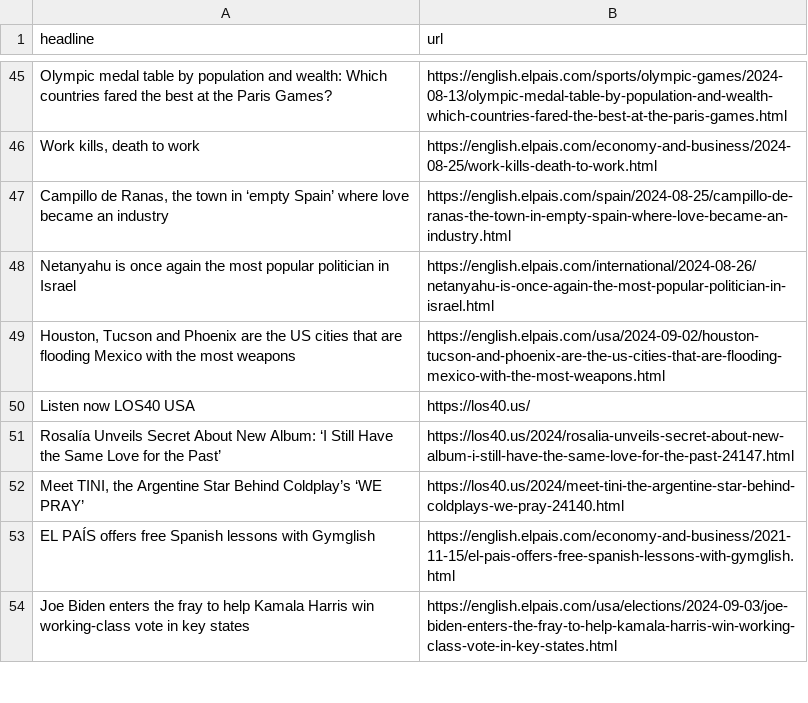
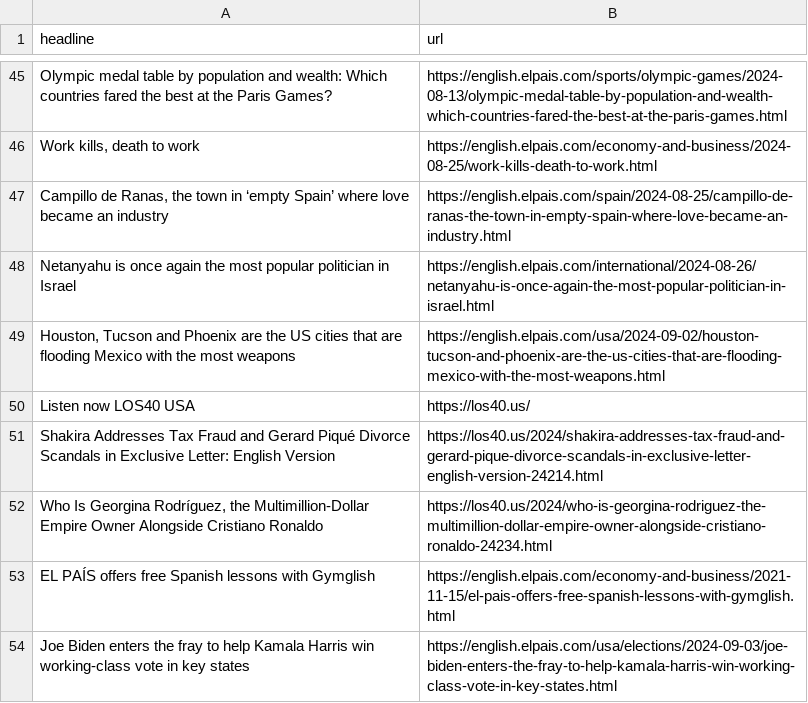
Before and after one commit to sa3991/el-pais-autoscraper, a CSV file: headlines.csv, drawn as a sheet; only a part is shown, gaps mark what is left out.

```diff
--- a/headlines.csv
+++ b/headlines.csv
@@ -50,4 +50,4 @@ Netanyahu is once again the most popular politician in Israel,https://english.el
 Listen now LOS40 USA,https://los40.us/
-Rosalía Unveils Secret About New Album: ‘I Still Have the Same Love for the Past’,https://los40.us/2024/rosalia-unveils-secret-about-new-album-i-still-have-the-same-love-for-the-past-24147.html
-"Meet TINI, the Argentine Star Behind Coldplay’s ‘WE PRAY’",https://los40.us/2024/meet-tini-the-argentine-star-behind-coldplays-we-pray-24140.html
+Shakira Addresses Tax Fraud and Gerard Piqué Divorce Scandals in Exclusive Letter: English Version,https://los40.us/2024/shakira-addresses-tax-fraud-and-gerard-pique-divorce-scandals-in-exclusive-letter-english-version-24214.html
+"Who Is Georgina Rodríguez, the Multimillion-Dollar Empire Owner Alongside Cristiano Ronaldo",https://los40.us/2024/who-is-georgina-rodriguez-the-multimillion-dollar-empire-owner-alongside-cristiano-ronaldo-24234.html
 EL PAÍS offers free Spanish lessons with Gymglish,https://english.elpais.com/economy-and-business/2021-11-15/el-pais-offers-free-spanish-lessons-with-gymglish.html
```
